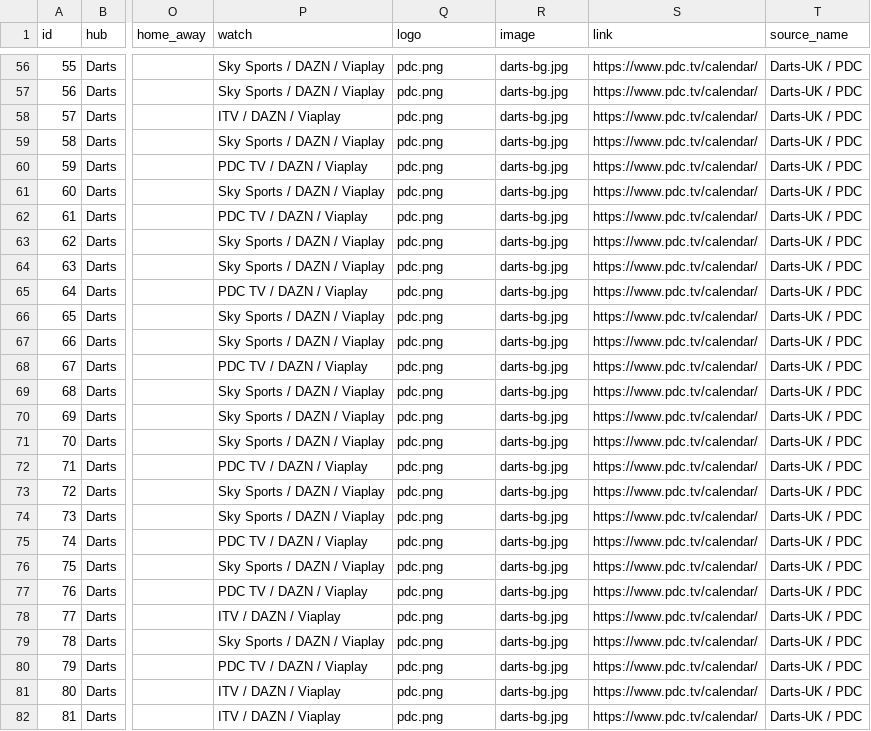
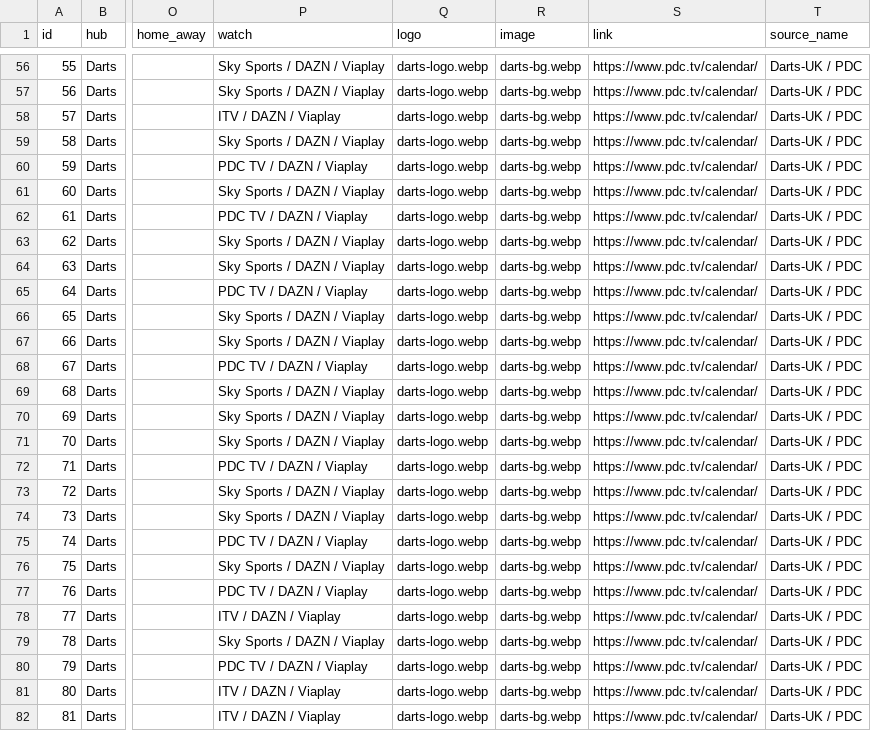
Before and after one commit to simohume003/SportsHub, a CSV file: fixtures.csv, drawn as a sheet; only a part is shown, gaps mark what is left out; the diff covers the shown part only; the diff names each change by its address in the sheet, - before the commit and + after, or states it on an @@ line.

```diff
--- a/fixtures.csv
+++ b/fixtures.csv
-Q56:Q82 (logo): pdc.png
+Q56:Q82 (logo): darts-logo.webp
-R56:R82 (image): darts-bg.jpg
+R56:R82 (image): darts-bg.webp
```
Also changed, not shown: 140 edited cells elsewhere in this file, 18 other files.
